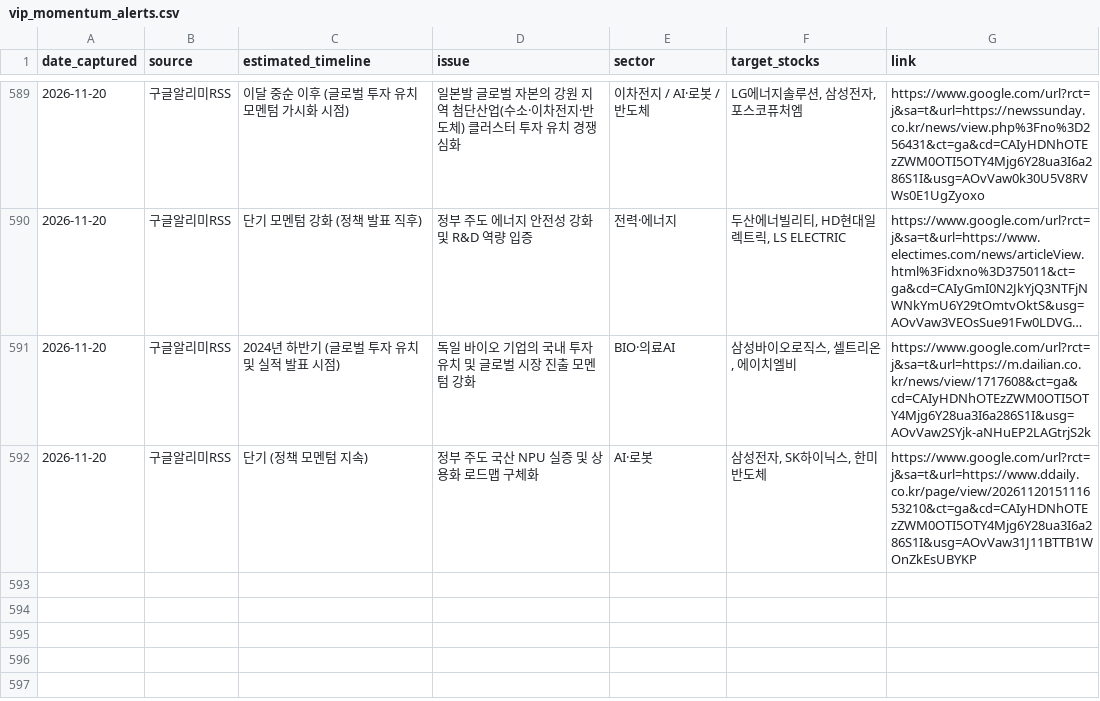
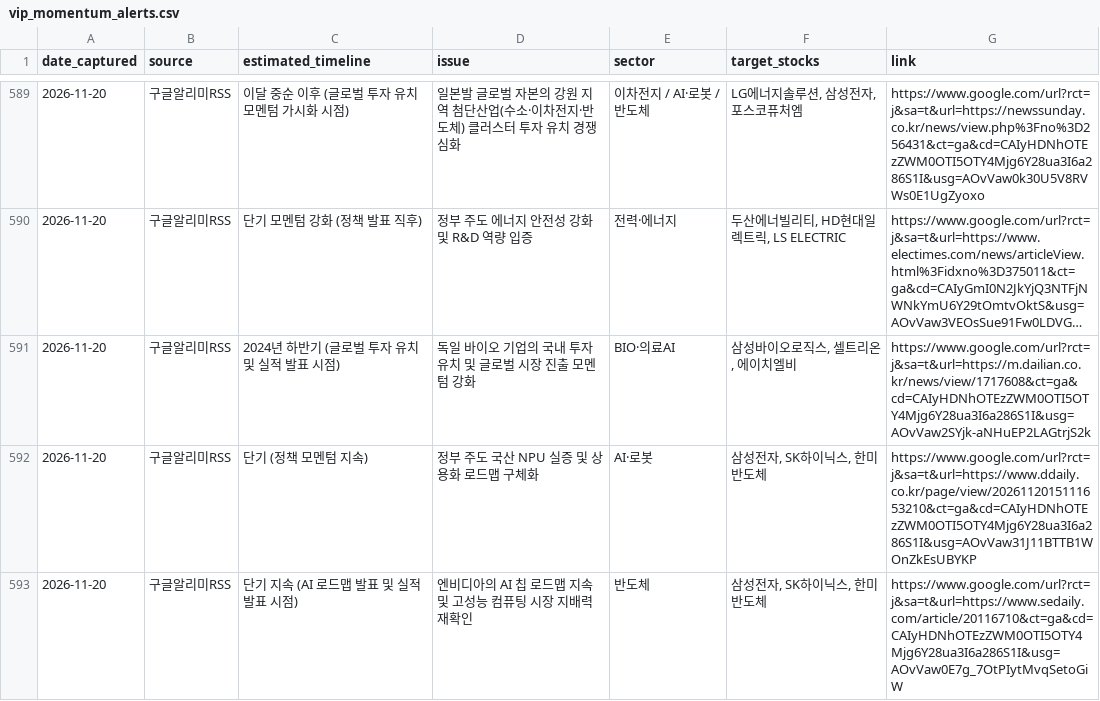
Before and after one commit to adkan8927-a11y/adkanbot, a CSV file: schedule check/vip_momentum_alerts.csv, drawn as a sheet; only a part is shown, gaps mark what is left out; long unchanged cells end in …; the diff names each change by its address in the sheet, - before the commit and + after, or states it on an @@ line.

```diff
--- a/schedule check/vip_momentum_alerts.csv
+++ b/schedule check/vip_momentum_alerts.csv
+row 593: 2026-11-20 | 구글알리미RSS | 단기 지속 (AI 로드맵 발표 및 실적 발표 시점) | 엔비디아의 AI 칩 로드맵 지속 및 고성능 컴퓨팅 시장 지배력 재확인 | 반도체 | 삼성전자, SK하이닉스, 한미반도체 | https://www.google.com/url?rct=j&sa=t&url=https://www.sedaily.com/article/20116710&ct=ga&cd=CAIyHDNhOTEzZWM0OTI5OTY4Mjg6Y28ua3I6a286S1I&usg=AOvVaw0E7g_7OtPIytMvqSetoGiW
```
Also changed, not shown: schedule check/master_schedule_db.csv, 2 other files.
